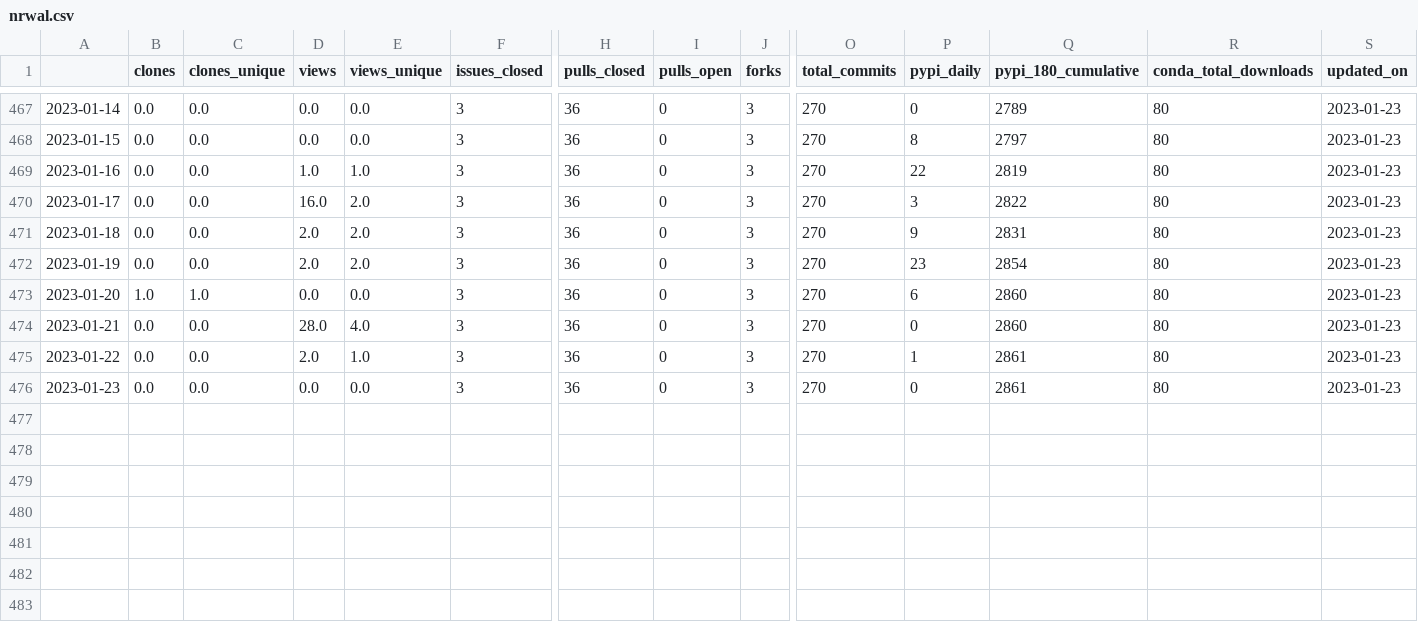
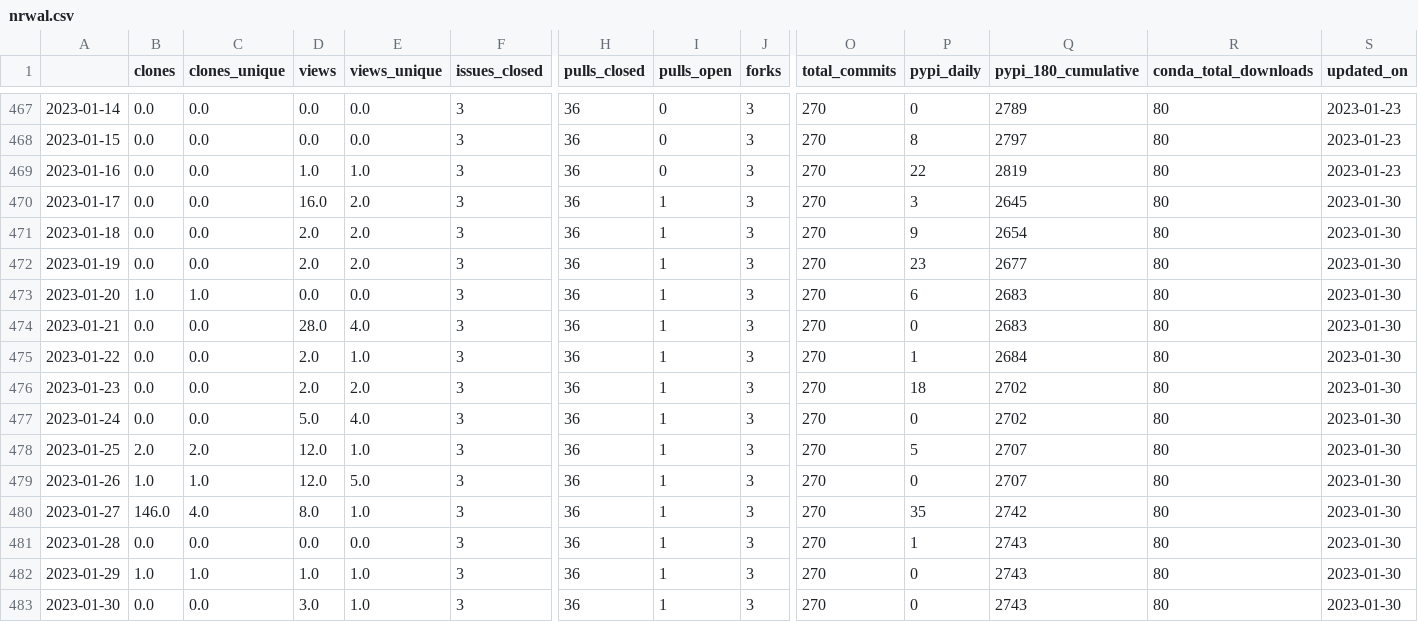
Before and after one commit to NREL/osos, a CSV file: data/nrwal.csv, drawn as a sheet; only a part is shown, gaps mark what is left out; rows hold the shown columns only; the diff names each change by its address in the sheet, - before the commit and + after, or states it on an @@ line.

```diff
--- a/data/nrwal.csv
+++ b/data/nrwal.csv
-I470:I476 (pulls_open): 0
+I470:I476 (pulls_open): 1
-Q470 (pypi_180_cumulative): 2822
+Q470 (pypi_180_cumulative): 2645
-S470:S476 (updated_on): 2023-01-23
+S470:S476 (updated_on): 2023-01-30
-Q471 (pypi_180_cumulative): 2831
+Q471 (pypi_180_cumulative): 2654
-Q472 (pypi_180_cumulative): 2854
+Q472 (pypi_180_cumulative): 2677
-Q473:Q474 (pypi_180_cumulative): 2860
+Q473:Q474 (pypi_180_cumulative): 2683
-Q475 (pypi_180_cumulative): 2861
+Q475 (pypi_180_cumulative): 2684
-D476 (views): 0.0
+D476 (views): 2.0
-E476 (views_unique): 0.0
+E476 (views_unique): 2.0
-P476 (pypi_daily): 0
+P476 (pypi_daily): 18
-Q476 (pypi_180_cumulative): 2861
+Q476 (pypi_180_cumulative): 2702
+row 477: 2023-01-24 | 0.0 | 0.0 | 5.0 | 4.0 | 3 | 36 | 1 | 3 | 270 | 0 | 2702 | 80 | 2023-01-30
+row 478: 2023-01-25 | 2.0 | 2.0 | 12.0 | 1.0 | 3 | 36 | 1 | 3 | 270 | 5 | 2707 | 80 | 2023-01-30
+row 479: 2023-01-26 | 1.0 | 1.0 | 12.0 | 5.0 | 3 | 36 | 1 | 3 | 270 | 0 | 2707 | 80 | 2023-01-30
+row 480: 2023-01-27 | 146.0 | 4.0 | 8.0 | 1.0 | 3 | 36 | 1 | 3 | 270 | 35 | 2742 | 80 | 2023-01-30
+row 481: 2023-01-28 | 0.0 | 0.0 | 0.0 | 0.0 | 3 | 36 | 1 | 3 | 270 | 1 | 2743 | 80 | 2023-01-30
+row 482: 2023-01-29 | 1.0 | 1.0 | 1.0 | 1.0 | 3 | 36 | 1 | 3 | 270 | 0 | 2743 | 80 | 2023-01-30
+row 483: 2023-01-30 | 0.0 | 0.0 | 3.0 | 1.0 | 3 | 36 | 1 | 3 | 270 | 0 | 2743 | 80 | 2023-01-30
```
Also changed, not shown: data/floris.csv, data/phygnn.csv, 20 other files.
